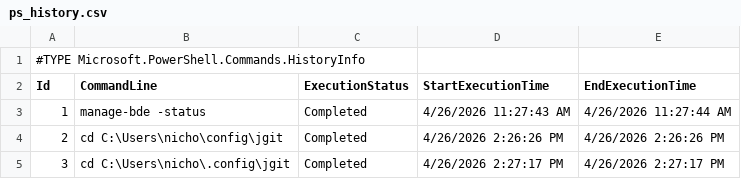
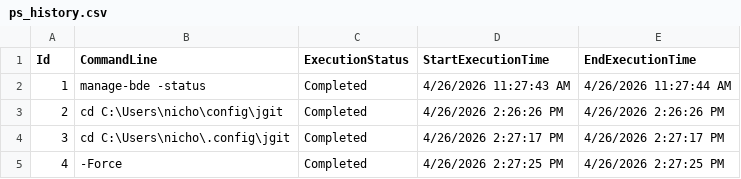
Before and after one commit to Nicholas-Butterfield/Hardened-Acer-Windows, a CSV file: docs/ps_history.csv, drawn as a sheet; only a part is shown; the shorter side is filled out with more unchanged rows.

Commit message:
docs: fix csv formatting by removing type information header

```diff
--- a/docs/ps_history.csv
+++ b/docs/ps_history.csv
@@ -1,2 +1 @@
-#TYPE Microsoft.PowerShell.Commands.HistoryInfo
 "Id","CommandLine","ExecutionStatus","StartExecutionTime","EndExecutionTime"
```
